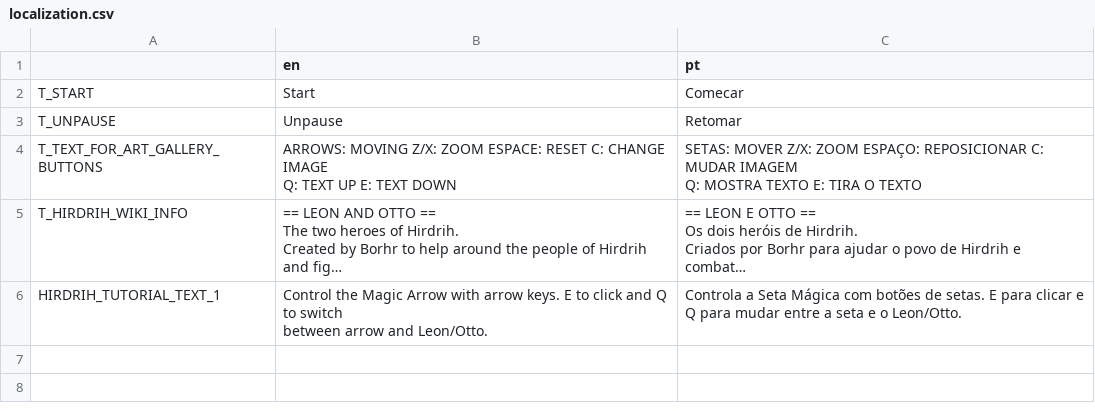
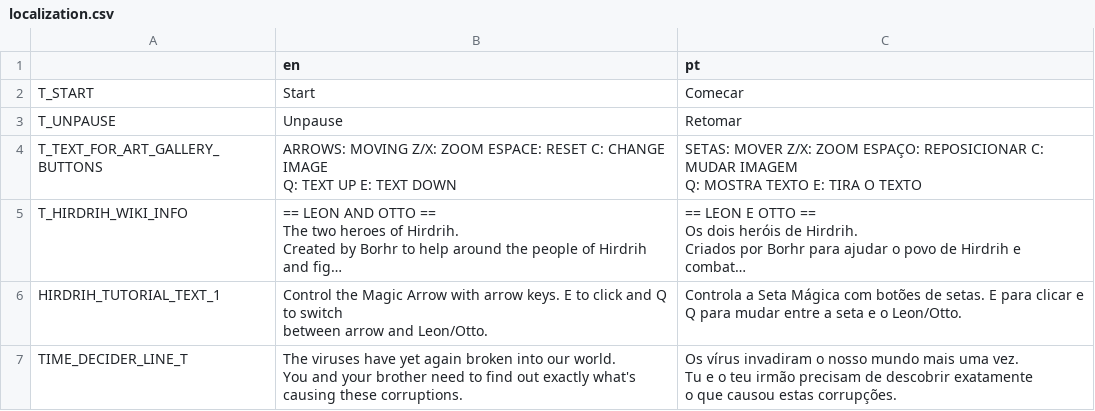
Before and after one commit to EyeBallTank/Hirdrih-Technologic, a CSV file: assets/localization/localization.csv, drawn as a sheet; long unchanged cells end in …; ↵ is a line break in a cell; the diff names each change by its address in the sheet, - before the commit and + after, or states it on an @@ line.

```diff
--- a/assets/localization/localization.csv
+++ b/assets/localization/localization.csv
+row 7: TIME_DECIDER_LINE_T | The viruses have yet again broken into our world. ↵ You and your brother need to find out exactly what's ↵ causing these corruptions. | Os vírus invadiram o nosso mundo mais uma vez. ↵ Tu e o teu irmão precisam de descobrir exatamente ↵ o que causou estas corrupções.
```
Also changed, not shown: 7 other files.
